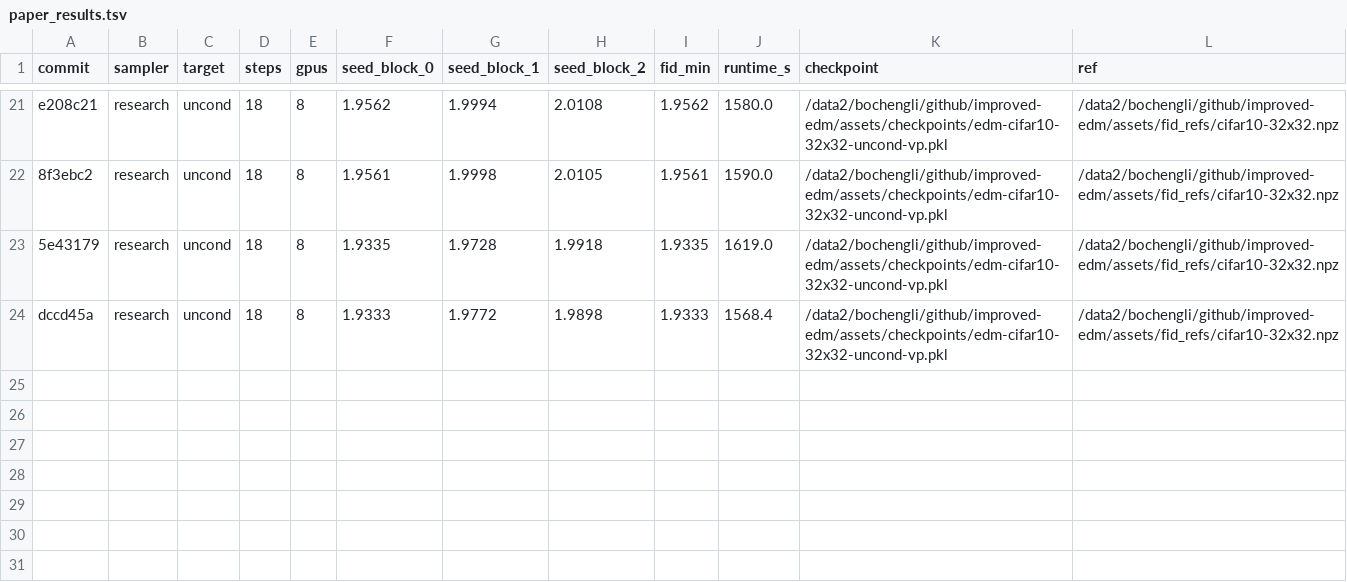
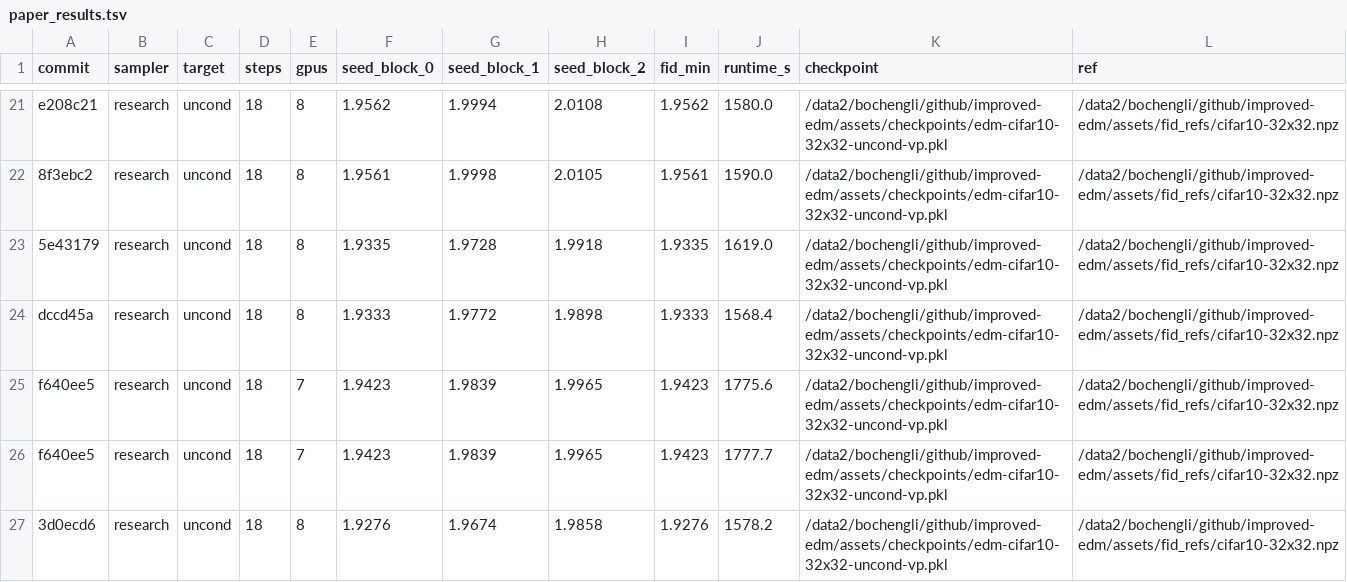
Before and after one commit to Colanora/improved-edm, a TSV file: paper_results.tsv, drawn as a sheet; only a part is shown, gaps mark what is left out.

```diff
--- a/paper_results.tsv
+++ b/paper_results.tsv
@@ -24 +24,4 @@ e208c21	research	uncond	18	8	1.9562	1.9994	2.0108	1.9562	1580.0	/data2/bochengli
 dccd45a	research	uncond	18	8	1.9333	1.9772	1.9898	1.9333	1568.4	/data2/bochengli/github/improved-edm/assets/checkpoints/edm-cifar10-32x32-uncond-vp.pkl	/data2/bochengli/github/improved-edm/assets/fid_refs/cifar10-32x32.npz
+f640ee5	research	uncond	18	7	1.9423	1.9839	1.9965	1.9423	1775.6	/data2/bochengli/github/improved-edm/assets/checkpoints/edm-cifar10-32x32-uncond-vp.pkl	/data2/bochengli/github/improved-edm/assets/fid_refs/cifar10-32x32.npz
+f640ee5	research	uncond	18	7	1.9423	1.9839	1.9965	1.9423	1777.7	/data2/bochengli/github/improved-edm/assets/checkpoints/edm-cifar10-32x32-uncond-vp.pkl	/data2/bochengli/github/improved-edm/assets/fid_refs/cifar10-32x32.npz
+3d0ecd6	research	uncond	18	8	1.9276	1.9674	1.9858	1.9276	1578.2	/data2/bochengli/github/improved-edm/assets/checkpoints/edm-cifar10-32x32-uncond-vp.pkl	/data2/bochengli/github/improved-edm/assets/fid_refs/cifar10-32x32.npz
```
Also changed, not shown: experiment_reports.tsv, results.tsv.
